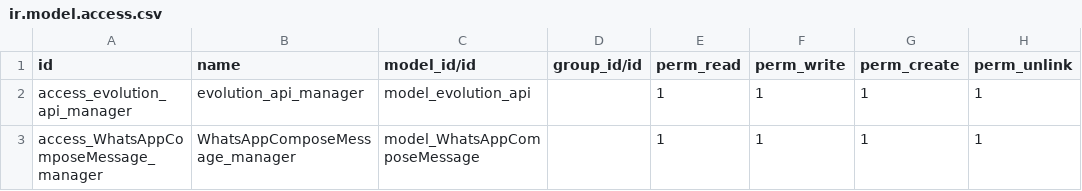
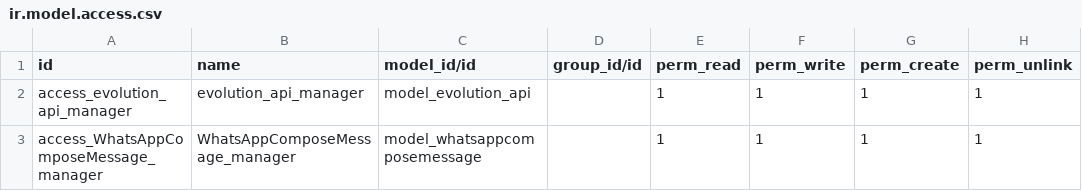
Before and after one commit to saymonset/odoo-from-13-to-18, a CSV file: arquitectura/odoo18/clientes/cliente1/extra-addons/extra/evolution-api/security/ir.model.access.csv, drawn as a sheet.

Commit message:
Evolution api

```diff
--- a/arquitectura/odoo18/clientes/cliente1/extra-addons/extra/evolution-api/security/ir.model.access.csv
+++ b/arquitectura/odoo18/clientes/cliente1/extra-addons/extra/evolution-api/security/ir.model.access.csv
@@ -2,2 +2,2 @@ id,name,model_id/id,group_id/id,perm_read,perm_write,perm_create,perm_unlink
 access_evolution_api_manager,evolution_api_manager,model_evolution_api,,1,1,1,1
-access_WhatsAppComposeMessage_manager,WhatsAppComposeMessage_manager,model_WhatsAppComposeMessage,,1,1,1,1
+access_WhatsAppComposeMessage_manager,WhatsAppComposeMessage_manager,model_whatsappcomposemessage,,1,1,1,1
```
Also changed, not shown: 5 other files.
